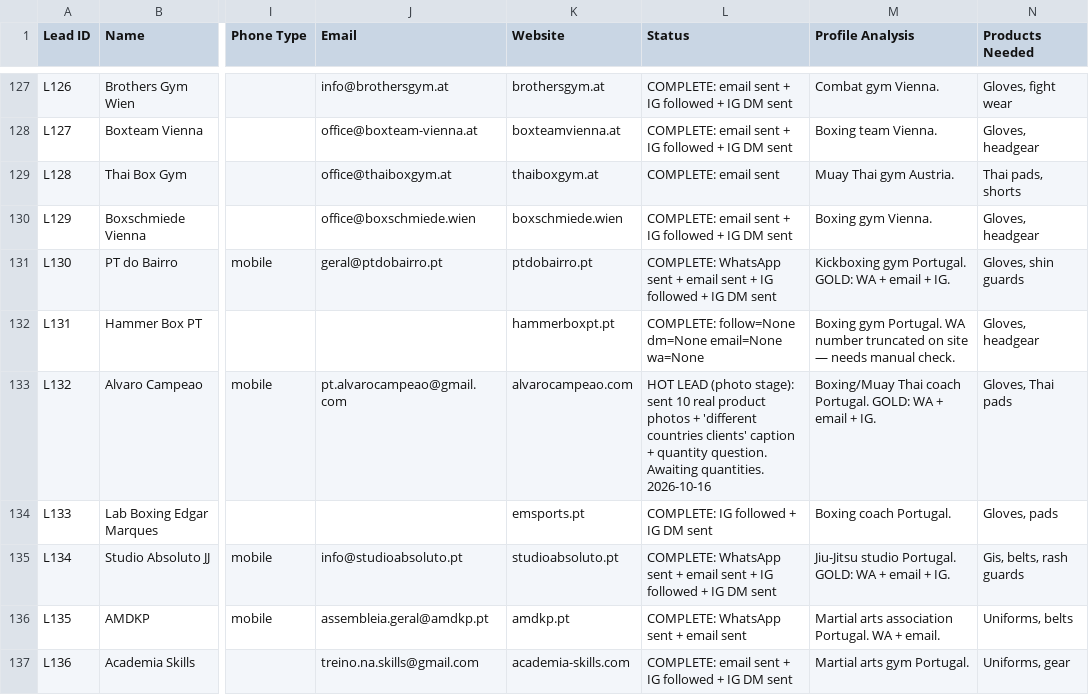
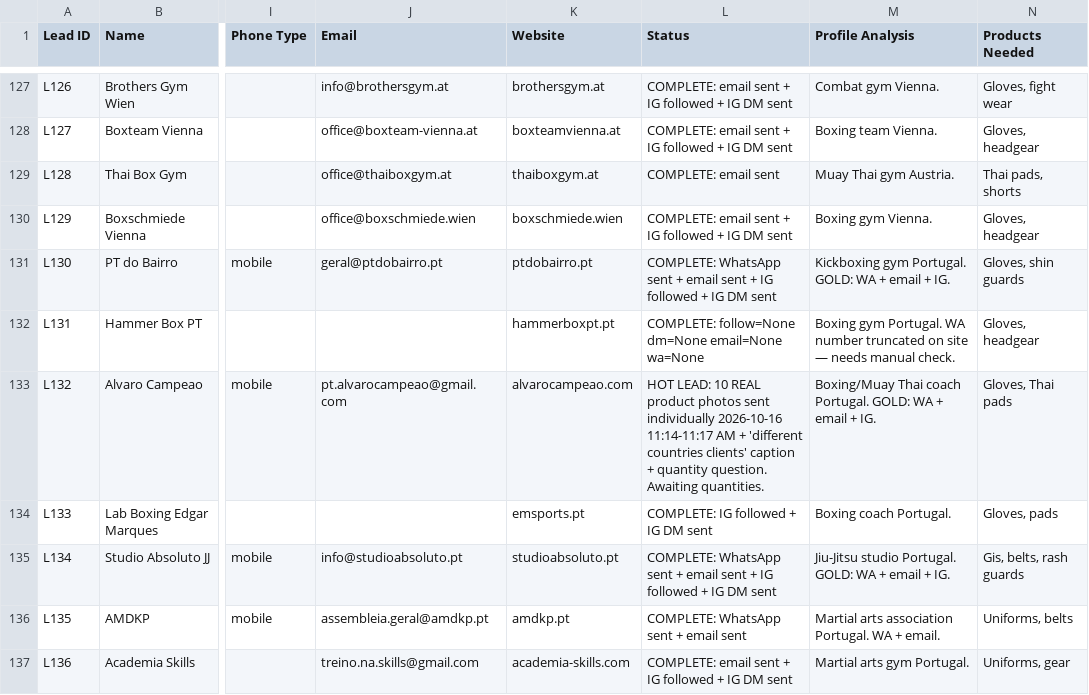
Before and after one commit to hsnwarriorapparel-dot/hsn-business, a CSV file: leads.csv, drawn as a sheet; only a part is shown, gaps mark what is left out; the diff names each change by its address in the sheet, - before the commit and + after, or states it on an @@ line.

Commit message:
Alvaro: 10 real photos delivered individually (multi-file input bug fixed by sending 1-by-1)

```diff
--- a/leads.csv
+++ b/leads.csv
-L133 (Status): HOT LEAD (photo stage): sent 10 real product photos + 'different countries clients' caption + quantity question. Awaiting quantities. 2026-10-16
+L133 (Status): HOT LEAD: 10 REAL product photos sent individually 2026-10-16 11:14-11:17 AM + 'different countries clients' caption + quantity question. Awaiting quantities.
```
